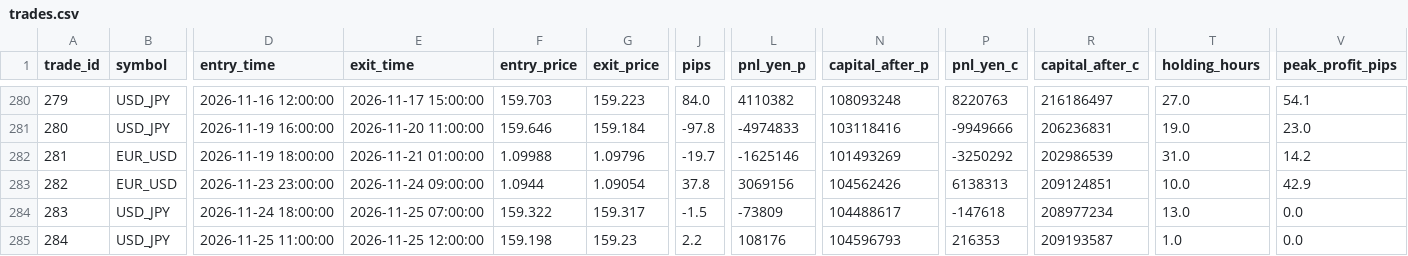
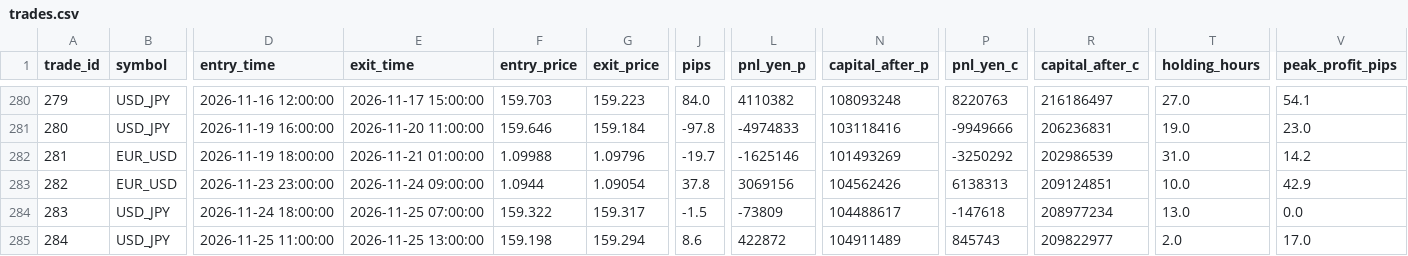
Before and after one commit to PJ-Baibain/pb-trade-log, a CSV file: trades.csv, drawn as a sheet; only a part is shown, gaps mark what is left out; the diff names each change by its address in the sheet, - before the commit and + after, or states it on an @@ line.

Commit message:
trade update 2026-11-25 13:30

```diff
--- a/trades.csv
+++ b/trades.csv
-E285 (exit_time): 2026-11-25 12:00:00
+E285 (exit_time): 2026-11-25 13:00:00
-G285 (exit_price): 159.23
+G285 (exit_price): 159.294
-J285 (pips): 2.2
+J285 (pips): 8.6
-L285 (pnl_yen_p): 108176
+L285 (pnl_yen_p): 422872
-N285 (capital_after_p): 104596793
+N285 (capital_after_p): 104911489
-P285 (pnl_yen_c): 216353
+P285 (pnl_yen_c): 845743
-R285 (capital_after_c): 209193587
+R285 (capital_after_c): 209822977
-T285 (holding_hours): 1.0
+T285 (holding_hours): 2.0
-V285 (peak_profit_pips): 0.0
+V285 (peak_profit_pips): 17.0
```
Also changed, not shown: equity.csv, 7 other files.
